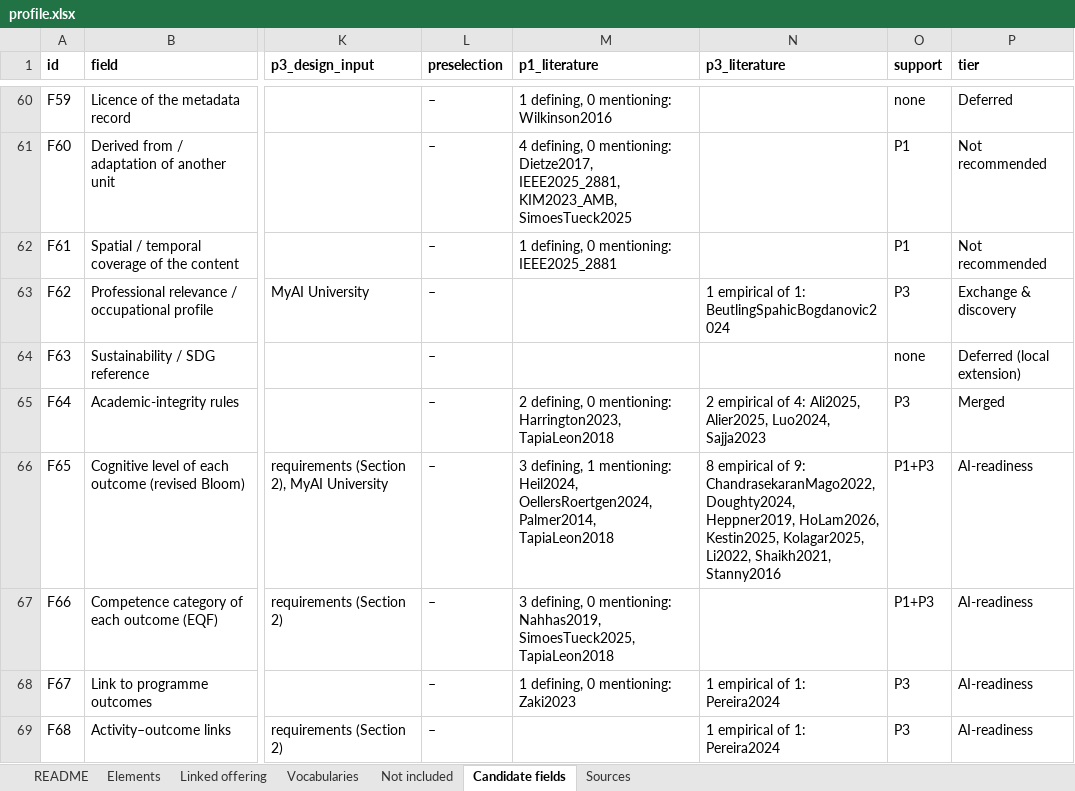
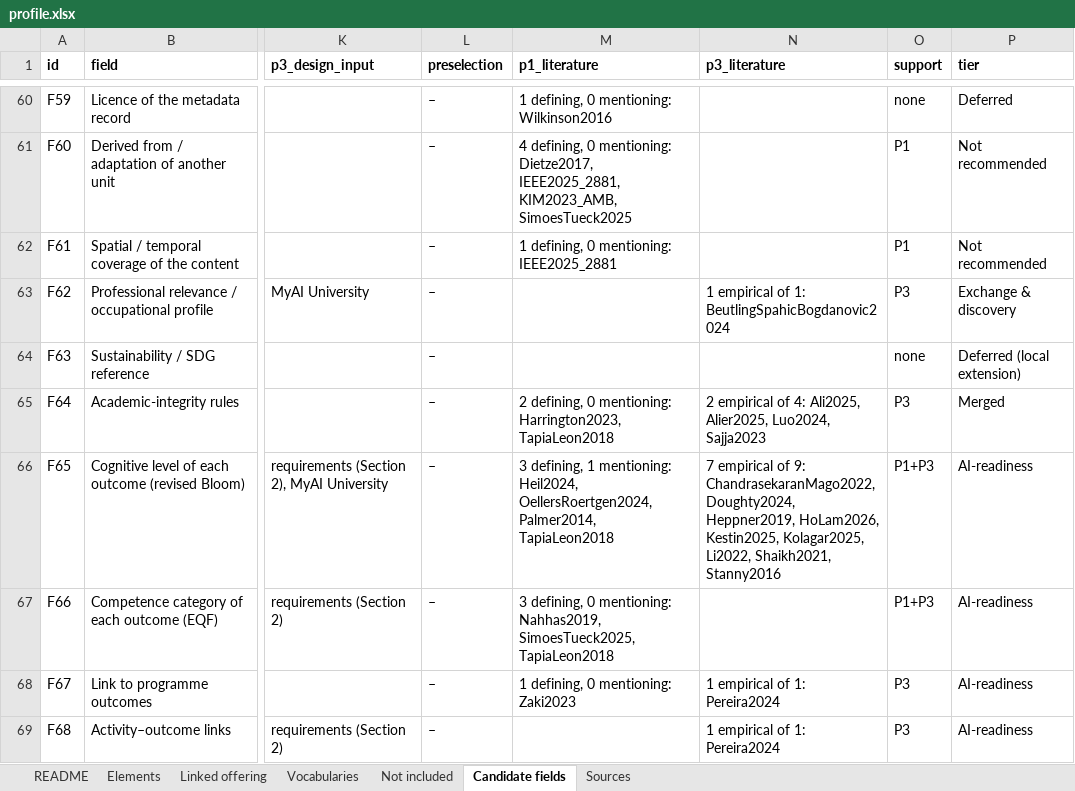
Before and after one commit to euonair/course-profile, an Excel workbook: profile.xlsx, sheet Candidate fields, drawn as a sheet; only a part is shown, gaps mark what is left out; values as stored, in another font and other column widths than the file's, no borders; the diff covers the shown part only; the diff names each change by its address in the sheet, - before the commit and + after, or states it on an @@ line.

```diff
--- a/profile.xlsx (sheet Candidate fields)
+++ b/profile.xlsx (sheet Candidate fields)
-N66 (p3_literature): 8 empirical of…
+N66 (p3_literature): 7 empirical of…
```
Also changed, not shown: 6 edited cells elsewhere in this sheet, sheet Elements, sheet Not included, sheet Vocabularies, profile/0.9/profile.xlsx, 14 other files.
